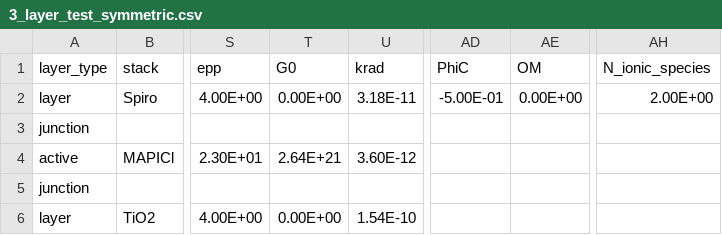
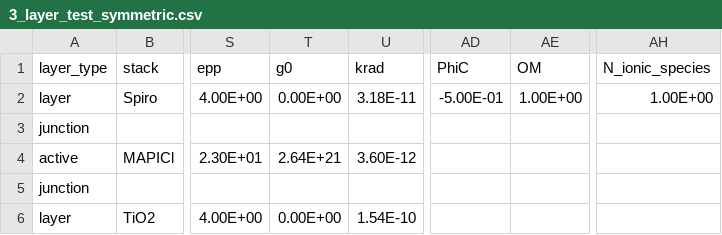
Before and after one commit to barnesgroupICL/Driftfusion, a CSV file: Input_files/3_layer_test_symmetric.csv, drawn as a sheet; only a part is shown, gaps mark what is left out; the diff names each change by its address in the sheet, - before the commit and + after, or states it on an @@ line.

```diff
--- a/Input_files/3_layer_test_symmetric.csv
+++ b/Input_files/3_layer_test_symmetric.csv
-T1: G0
+T1: g0
-AE2 (OM): 0.00E+00
+AE2 (OM): 1.00E+00
-AH2 (N_ionic_species): 2.00E+00
+AH2 (N_ionic_species): 1.00E+00
```
Also changed, not shown: 13 other files.
